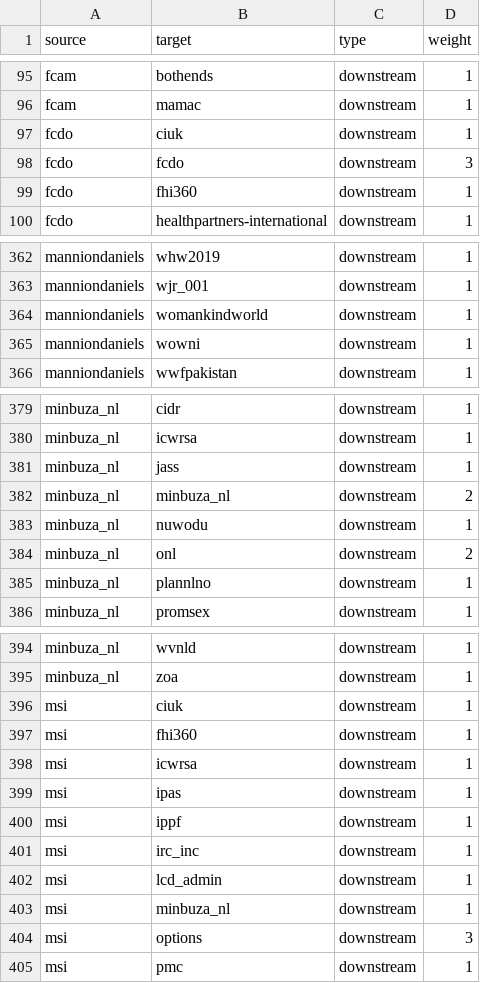
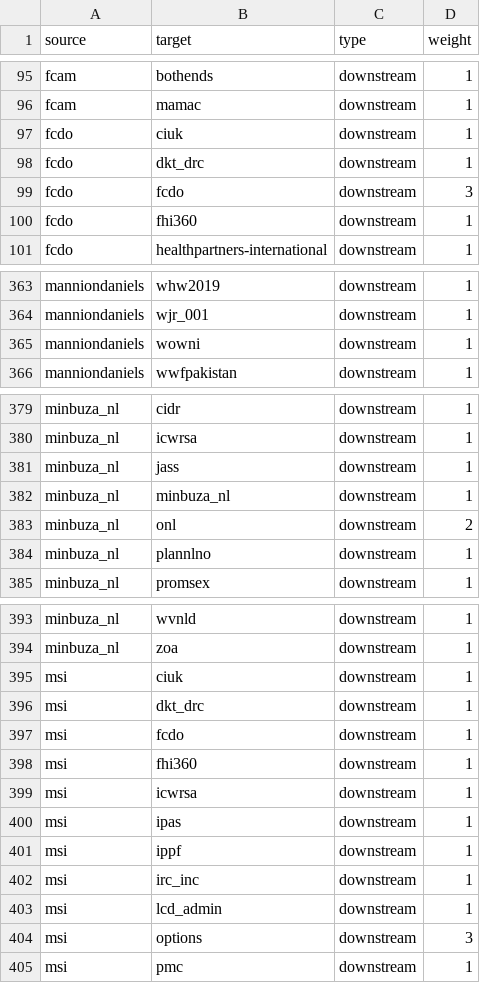
Before and after one commit to andylolz/traceability, a CSV file: links.csv, drawn as a sheet; only a part is shown, gaps mark what is left out; the diff covers the shown part only.

```diff
--- a/links.csv
+++ b/links.csv
@@ -97,2 +97,3 @@ fcam,mamac,downstream,1
 fcdo,ciuk,downstream,1
+fcdo,dkt_drc,downstream,1
 fcdo,fcdo,downstream,3
@@ -363,3 +364,2 @@ manniondaniels,whw2019,downstream,1
 manniondaniels,wjr_001,downstream,1
-manniondaniels,womankindworld,downstream,1
 manniondaniels,wowni,downstream,1
@@ -381,4 +381,3 @@ minbuza_nl,icwrsa,downstream,1
 minbuza_nl,jass,downstream,1
-minbuza_nl,minbuza_nl,downstream,2
-minbuza_nl,nuwodu,downstream,1
+minbuza_nl,minbuza_nl,downstream,1
 minbuza_nl,onl,downstream,2
@@ -396,2 +395,4 @@ minbuza_nl,zoa,downstream,1
 msi,ciuk,downstream,1
+msi,dkt_drc,downstream,1
+msi,fcdo,downstream,1
 msi,fhi360,downstream,1
@@ -402,3 +403,2 @@ msi,irc_inc,downstream,1
 msi,lcd_admin,downstream,1
-msi,minbuza_nl,downstream,1
 msi,options,downstream,3
```
Also changed, not shown: 3 added rows, 1 removed row and 19 edited cells elsewhere in this file.
